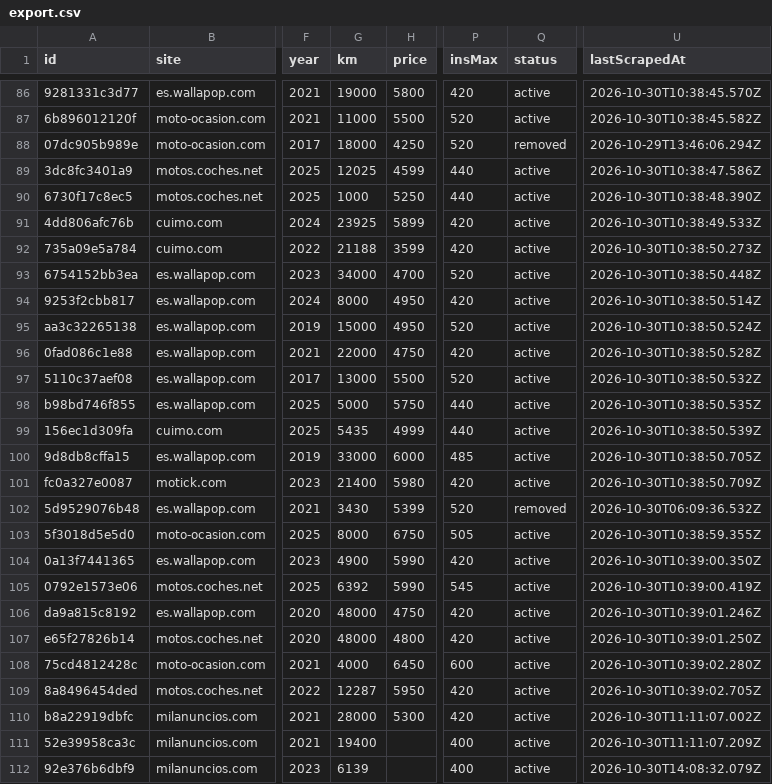
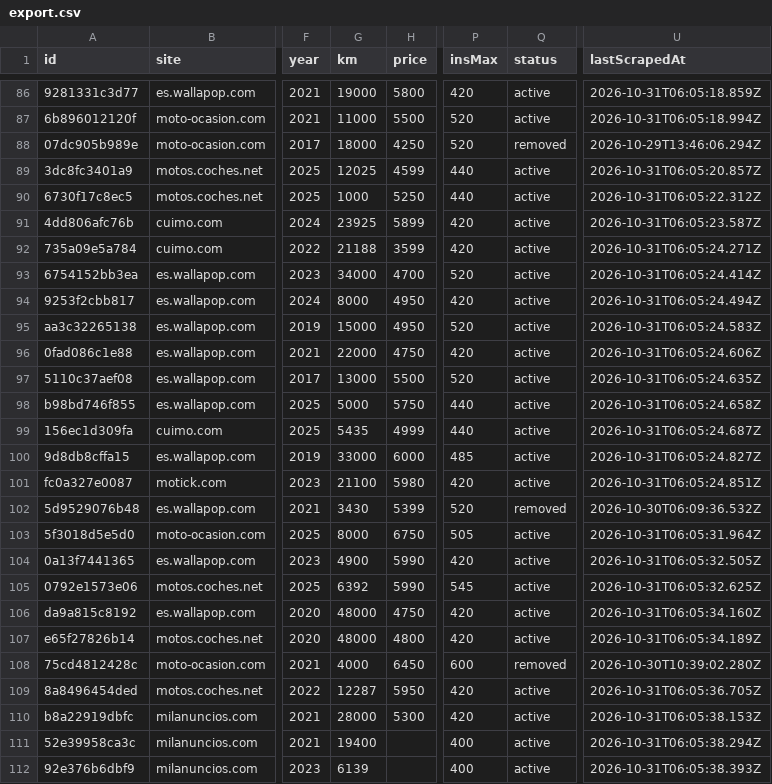
Before and after one commit to jonlautenschlager-partn/nnext-moto, a CSV file: data/export.csv, drawn as a sheet; only a part is shown, gaps mark what is left out; the diff covers the shown part only; the diff names each change by its address in the sheet, - before the commit and + after, or states it on an @@ line.

```diff
--- a/data/export.csv
+++ b/data/export.csv
-U86 (lastScrapedAt): 2026-10-30T10:38:45.570Z
+U86 (lastScrapedAt): 2026-10-31T06:05:18.859Z
-U87 (lastScrapedAt): 2026-10-30T10:38:45.582Z
+U87 (lastScrapedAt): 2026-10-31T06:05:18.994Z
-U89 (lastScrapedAt): 2026-10-30T10:38:47.586Z
+U89 (lastScrapedAt): 2026-10-31T06:05:20.857Z
-U90 (lastScrapedAt): 2026-10-30T10:38:48.390Z
+U90 (lastScrapedAt): 2026-10-31T06:05:22.312Z
-U91 (lastScrapedAt): 2026-10-30T10:38:49.533Z
+U91 (lastScrapedAt): 2026-10-31T06:05:23.587Z
-U92 (lastScrapedAt): 2026-10-30T10:38:50.273Z
+U92 (lastScrapedAt): 2026-10-31T06:05:24.271Z
-U93 (lastScrapedAt): 2026-10-30T10:38:50.448Z
+U93 (lastScrapedAt): 2026-10-31T06:05:24.414Z
-U94 (lastScrapedAt): 2026-10-30T10:38:50.514Z
+U94 (lastScrapedAt): 2026-10-31T06:05:24.494Z
-U95 (lastScrapedAt): 2026-10-30T10:38:50.524Z
+U95 (lastScrapedAt): 2026-10-31T06:05:24.583Z
-U96 (lastScrapedAt): 2026-10-30T10:38:50.528Z
+U96 (lastScrapedAt): 2026-10-31T06:05:24.606Z
-U97 (lastScrapedAt): 2026-10-30T10:38:50.532Z
+U97 (lastScrapedAt): 2026-10-31T06:05:24.635Z
-U98 (lastScrapedAt): 2026-10-30T10:38:50.535Z
+U98 (lastScrapedAt): 2026-10-31T06:05:24.658Z
-U99 (lastScrapedAt): 2026-10-30T10:38:50.539Z
+U99 (lastScrapedAt): 2026-10-31T06:05:24.687Z
-U100 (lastScrapedAt): 2026-10-30T10:38:50.705Z
+U100 (lastScrapedAt): 2026-10-31T06:05:24.827Z
-G101 (km): 21400
+G101 (km): 21100
-U101 (lastScrapedAt): 2026-10-30T10:38:50.709Z
+U101 (lastScrapedAt): 2026-10-31T06:05:24.851Z
-U103 (lastScrapedAt): 2026-10-30T10:38:59.355Z
+U103 (lastScrapedAt): 2026-10-31T06:05:31.964Z
-U104 (lastScrapedAt): 2026-10-30T10:39:00.350Z
+U104 (lastScrapedAt): 2026-10-31T06:05:32.505Z
-U105 (lastScrapedAt): 2026-10-30T10:39:00.419Z
+U105 (lastScrapedAt): 2026-10-31T06:05:32.625Z
-U106 (lastScrapedAt): 2026-10-30T10:39:01.246Z
+U106 (lastScrapedAt): 2026-10-31T06:05:34.160Z
-U107 (lastScrapedAt): 2026-10-30T10:39:01.250Z
+U107 (lastScrapedAt): 2026-10-31T06:05:34.189Z
-Q108 (status): active
+Q108 (status): removed
-U109 (lastScrapedAt): 2026-10-30T10:39:02.705Z
+U109 (lastScrapedAt): 2026-10-31T06:05:36.705Z
-U110 (lastScrapedAt): 2026-10-30T11:11:07.002Z
+U110 (lastScrapedAt): 2026-10-31T06:05:38.153Z
-U111 (lastScrapedAt): 2026-10-30T11:11:07.209Z
+U111 (lastScrapedAt): 2026-10-31T06:05:38.294Z
-U112 (lastScrapedAt): 2026-10-30T14:08:32.079Z
+U112 (lastScrapedAt): 2026-10-31T06:05:38.393Z
```
Also changed, not shown: 56 edited cells elsewhere in this file, 2 other files.
